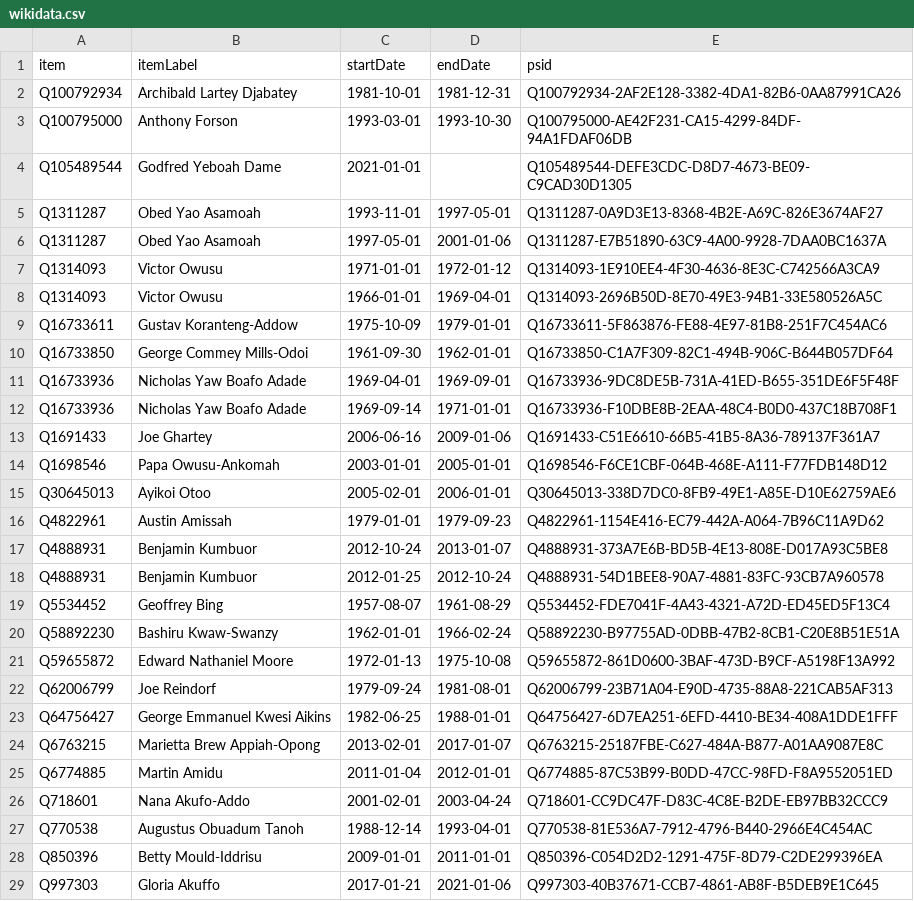
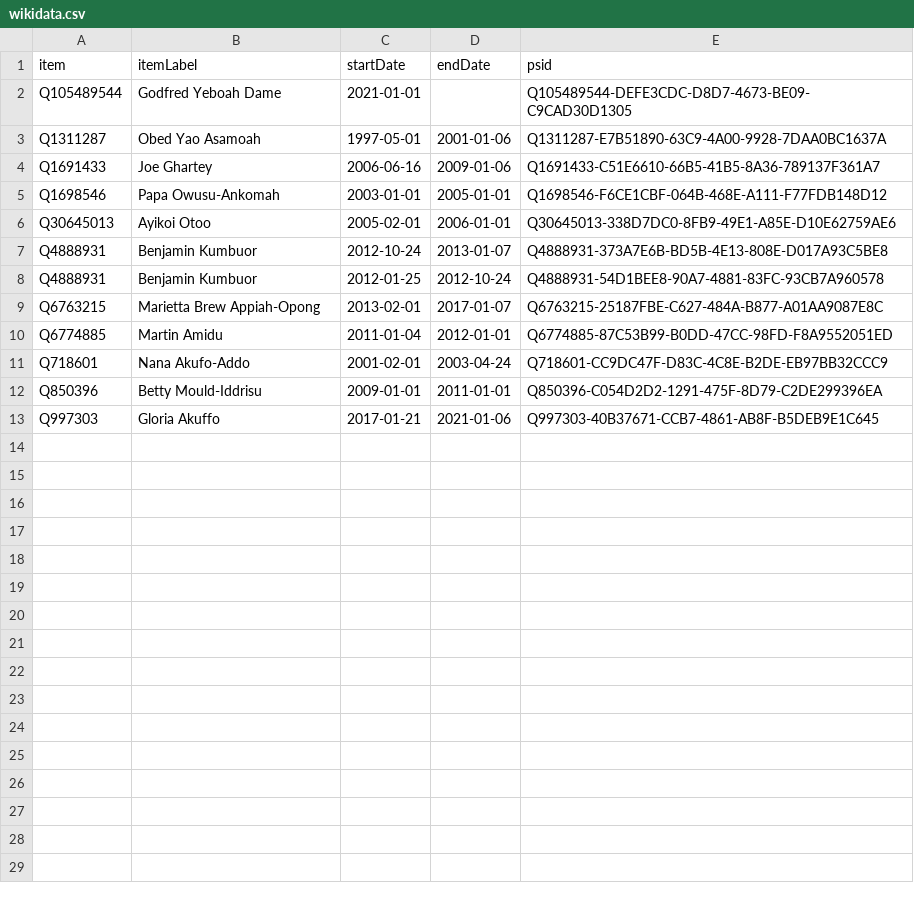
Before and after one commit to every-politician-scrapers/ghana-ministers, a CSV file: sources/attorney-general-enwiki/wikidata.csv, drawn as a sheet; the diff names each change by its address in the sheet, - before the commit and + after, or states it on an @@ line.

```diff
--- a/sources/attorney-general-enwiki/wikidata.csv
+++ b/sources/attorney-general-enwiki/wikidata.csv
-row 2: Q100792934 | Archibald Lartey Djabatey | 1981-10-01 | 1981-12-31 | Q100792934-2AF2E128-3382-4DA1-82B6-0AA87991CA26
-row 3: Q100795000 | Anthony Forson | 1993-03-01 | 1993-10-30 | Q100795000-AE42F231-CA15-4299-84DF-94A1FDAF06DB
-row 5: Q1311287 | Obed Yao Asamoah | 1993-11-01 | 1997-05-01 | Q1311287-0A9D3E13-8368-4B2E-A69C-826E3674AF27
-row 7: Q1314093 | Victor Owusu | 1971-01-01 | 1972-01-12 | Q1314093-1E910EE4-4F30-4636-8E3C-C742566A3CA9
-row 8: Q1314093 | Victor Owusu | 1966-01-01 | 1969-04-01 | Q1314093-2696B50D-8E70-49E3-94B1-33E580526A5C
-row 9: Q16733611 | Gustav Koranteng-Addow | 1975-10-09 | 1979-01-01 | Q16733611-5F863876-FE88-4E97-81B8-251F7C454AC6
-row 10: Q16733850 | George Commey Mills-Odoi | 1961-09-30 | 1962-01-01 | Q16733850-C1A7F309-82C1-494B-906C-B644B057DF64
-row 11: Q16733936 | Nicholas Yaw Boafo Adade | 1969-04-01 | 1969-09-01 | Q16733936-9DC8DE5B-731A-41ED-B655-351DE6F5F48F
-row 12: Q16733936 | Nicholas Yaw Boafo Adade | 1969-09-14 | 1971-01-01 | Q16733936-F10DBE8B-2EAA-48C4-B0D0-437C18B708F1
-row 16: Q4822961 | Austin Amissah | 1979-01-01 | 1979-09-23 | Q4822961-1154E416-EC79-442A-A064-7B96C11A9D62
-row 19: Q5534452 | Geoffrey Bing | 1957-08-07 | 1961-08-29 | Q5534452-FDE7041F-4A43-4321-A72D-ED45ED5F13C4
-row 20: Q58892230 | Bashiru Kwaw-Swanzy | 1962-01-01 | 1966-02-24 | Q58892230-B97755AD-0DBB-47B2-8CB1-C20E8B51E51A
-row 21: Q59655872 | Edward Nathaniel Moore | 1972-01-13 | 1975-10-08 | Q59655872-861D0600-3BAF-473D-B9CF-A5198F13A992
-row 22: Q62006799 | Joe Reindorf | 1979-09-24 | 1981-08-01 | Q62006799-23B71A04-E90D-4735-88A8-221CAB5AF313
-row 23: Q64756427 | George Emmanuel Kwesi Aikins | 1982-06-25 | 1988-01-01 | Q64756427-6D7EA251-6EFD-4410-BE34-408A1DDE1FFF
-row 27: Q770538 | Augustus Obuadum Tanoh | 1988-12-14 | 1993-04-01 | Q770538-81E536A7-7912-4796-B440-2966E4C454AC
```
Also changed, not shown: sources/attorney-general-enwiki/diff.csv, sources/attorney-general-enwiki/scraped.csv, 2 other files.
